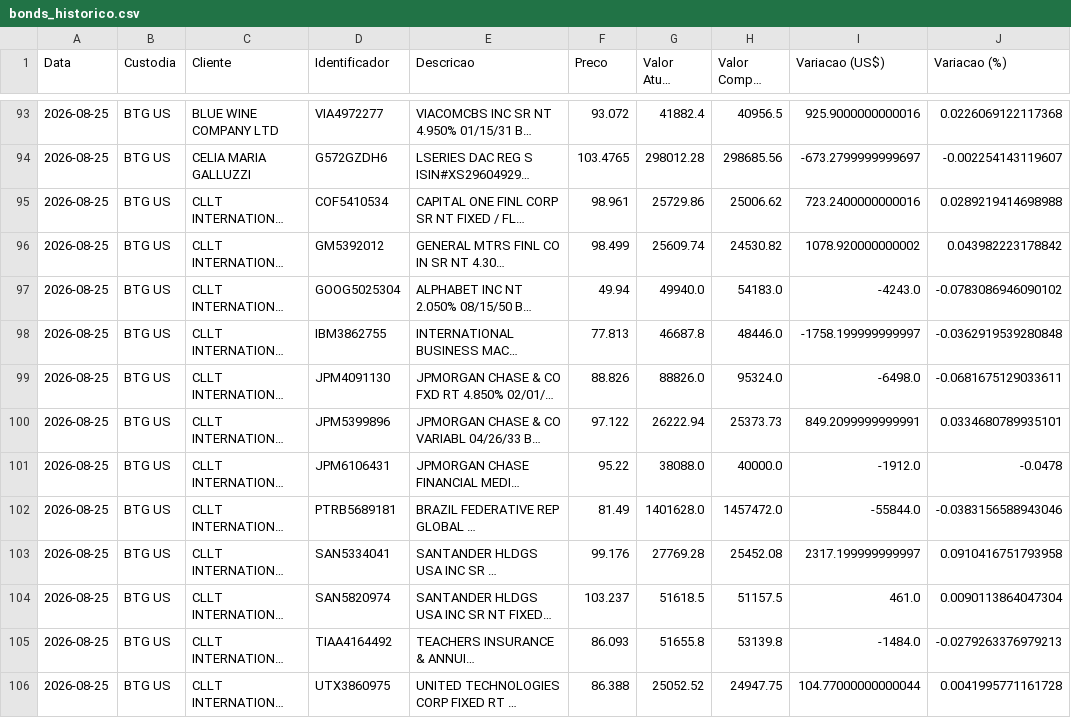
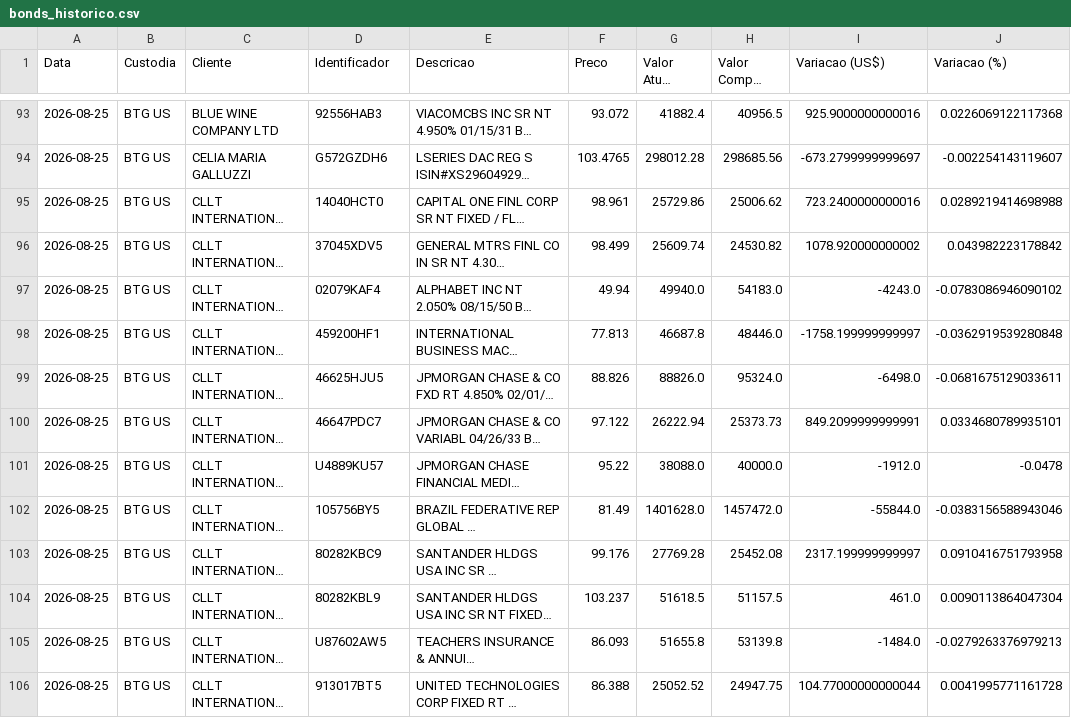
Before and after one commit to felipemuro03/dash-offshore, a CSV file: data/bonds_historico.csv, drawn as a sheet; only a part is shown, gaps mark what is left out; long unchanged cells end in …; the diff covers the shown part only; the diff names each change by its address in the sheet, - before the commit and + after, or states it on an @@ line.

```diff
--- a/data/bonds_historico.csv
+++ b/data/bonds_historico.csv
-D93 (Identificador): VIA4972277
+D93 (Identificador): 92556HAB3
-D95 (Identificador): COF5410534
+D95 (Identificador): 14040HCT0
-D96 (Identificador): GM5392012
+D96 (Identificador): 37045XDV5
-D97 (Identificador): GOOG5025304
+D97 (Identificador): 02079KAF4
-D98 (Identificador): IBM3862755
+D98 (Identificador): 459200HF1
-D99 (Identificador): JPM4091130
+D99 (Identificador): 46625HJU5
-D100 (Identificador): JPM5399896
+D100 (Identificador): 46647PDC7
-D101 (Identificador): JPM6106431
+D101 (Identificador): U4889KU57
-D102 (Identificador): PTRB5689181
+D102 (Identificador): 105756BY5
-D103 (Identificador): SAN5334041
+D103 (Identificador): 80282KBC9
-D104 (Identificador): SAN5820974
+D104 (Identificador): 80282KBL9
-D105 (Identificador): TIAA4164492
+D105 (Identificador): U87602AW5
-D106 (Identificador): UTX3860975
+D106 (Identificador): 913017BT5
```
Also changed, not shown: 83 edited cells elsewhere in this file.
